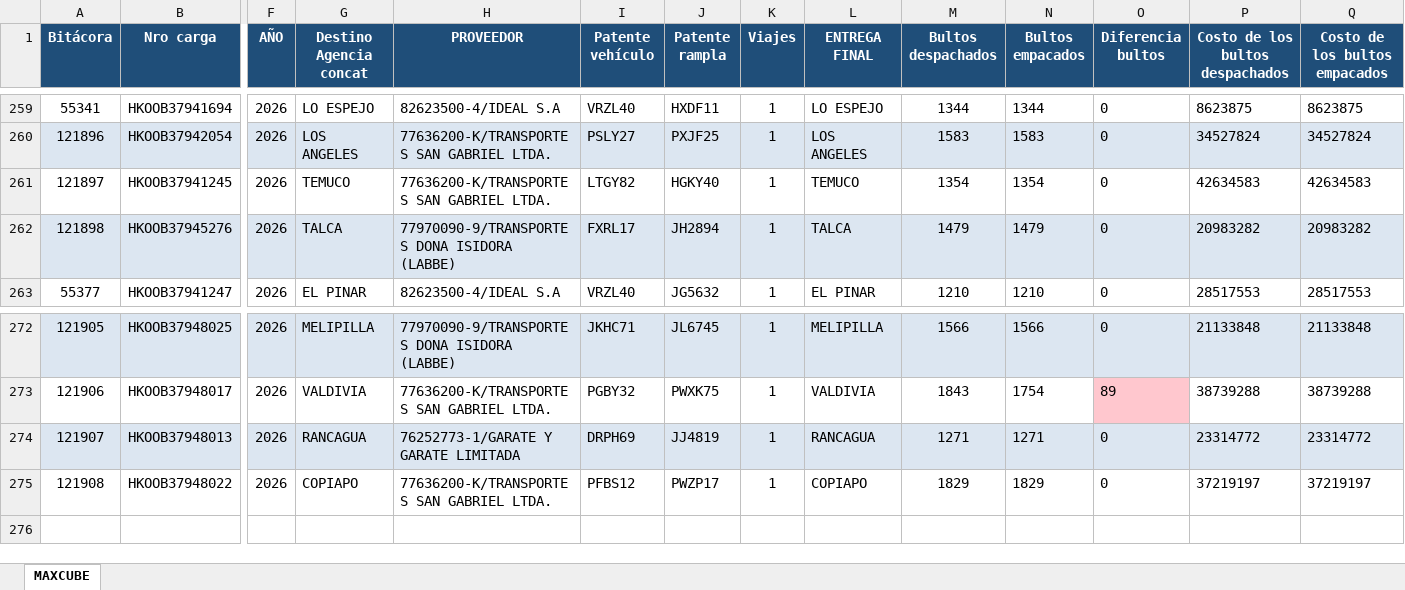
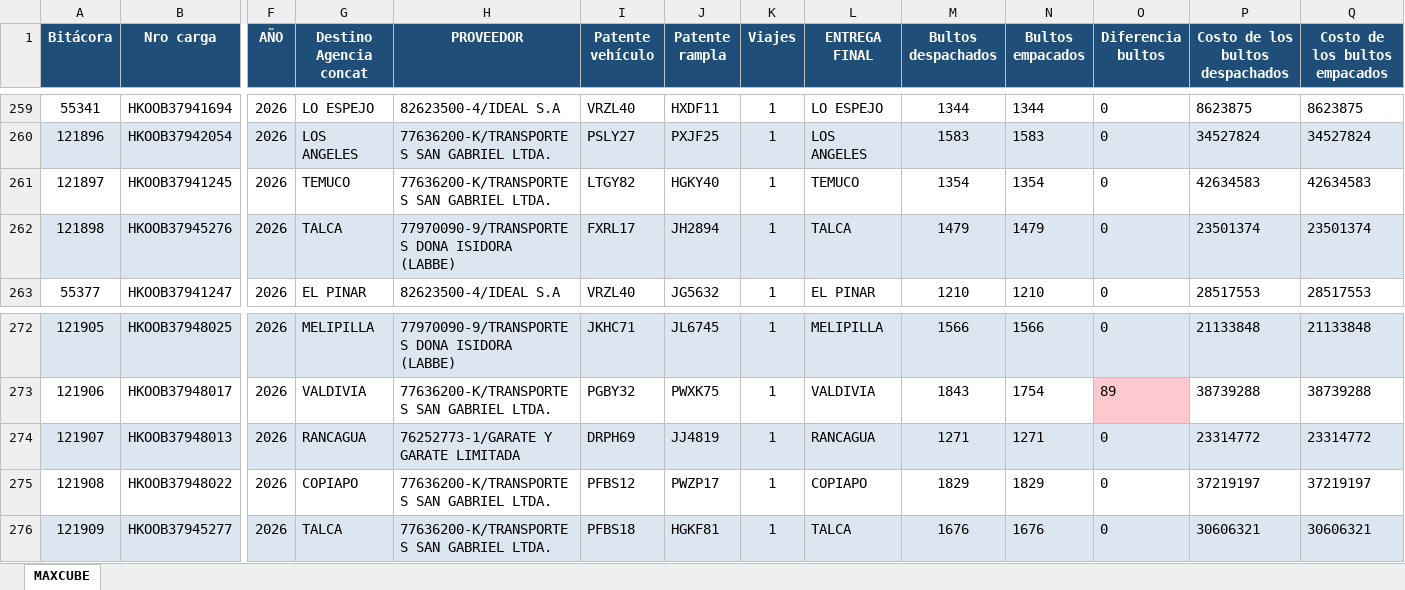
Before and after one commit to ErhickDiaz/COPIA-DASHBOARD_STREAMLIT_LOGISTIC, an Excel workbook: data/MAXCUBE_Primaria.xlsx, sheet MAXCUBE, drawn as a sheet; only a part is shown, gaps mark what is left out; values as stored, in another font and other column widths than the file's, no borders; rows hold the shown columns only; the diff names each change by its address in the sheet, - before the commit and + after, or states it on an @@ line.

Commit message:
Actualización 2026-10-16 09:13:27.197215

```diff
--- a/data/MAXCUBE_Primaria.xlsx (sheet MAXCUBE)
+++ b/data/MAXCUBE_Primaria.xlsx (sheet MAXCUBE)
-P262 (Costo de los bultos despachados): 20983282
+P262 (Costo de los bultos despachados): 23501374
-Q262 (Costo de los bultos empacados): 20983282
+Q262 (Costo de los bultos empacados): 23501374
+row 276: 121909 | HKOOB37945277 | 2026 | TALCA | 77636200-K/TRANSPORTES SAN GABRIEL LTDA. | PFBS18 | HGKF81 | 1 | TALCA | 1676 | 1676 | 0 | 30606321 | 30606321
```
